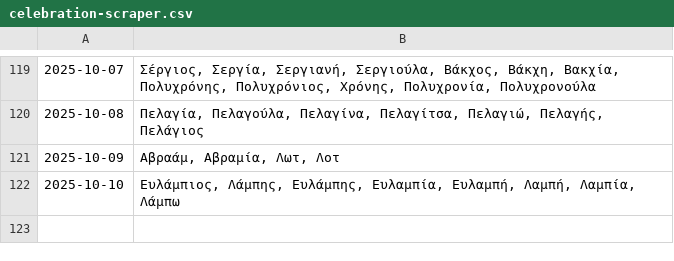
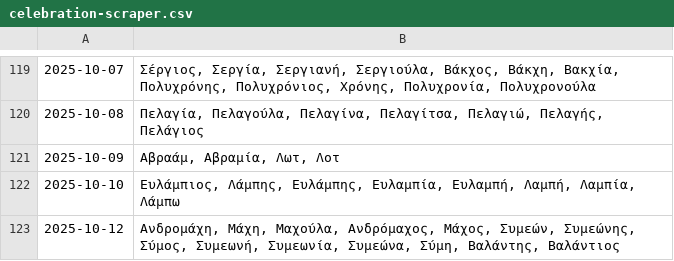
Before and after one commit to anargis/celebration-scraper, a CSV file: celebration-scraper.csv, drawn as a sheet; only a part is shown, gaps mark what is left out; the diff names each change by its address in the sheet, - before the commit and + after, or states it on an @@ line.

```diff
--- a/celebration-scraper.csv
+++ b/celebration-scraper.csv
+row 123: 2025-10-12 | Ανδρομάχη, Μάχη, Μαχούλα, Ανδρόμαχος, Μάχος, Συμεών, Συμεώνης, Σύμος, Συμεωνή, Συμεωνία, Συμεώνα, Σύμη, Βαλάντης, Βαλάντιος
```
